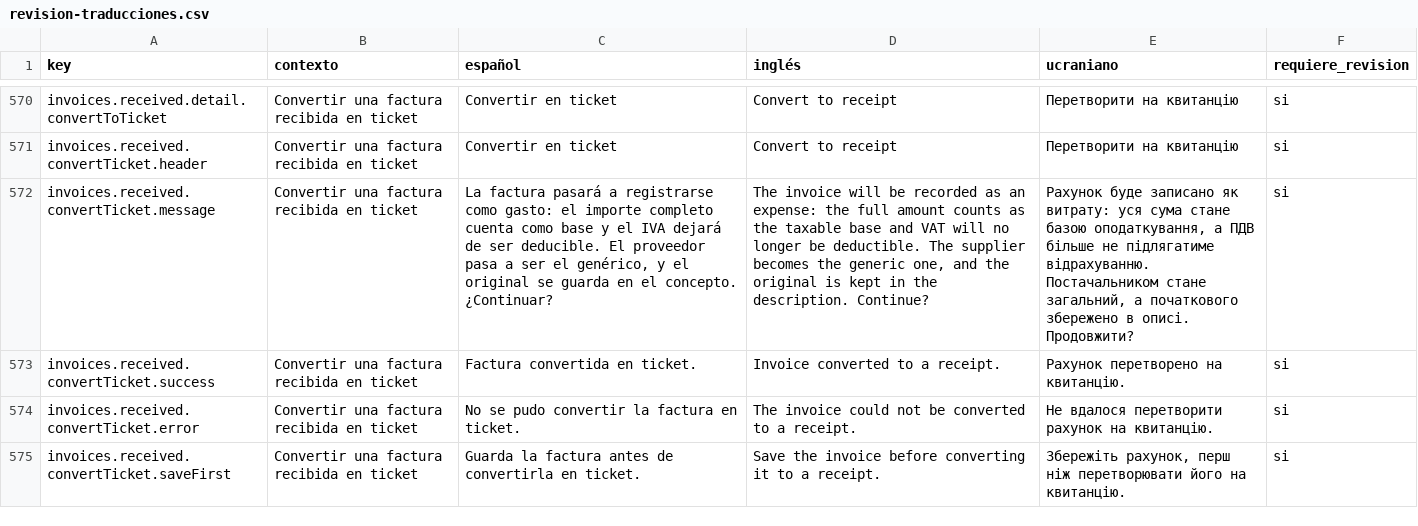
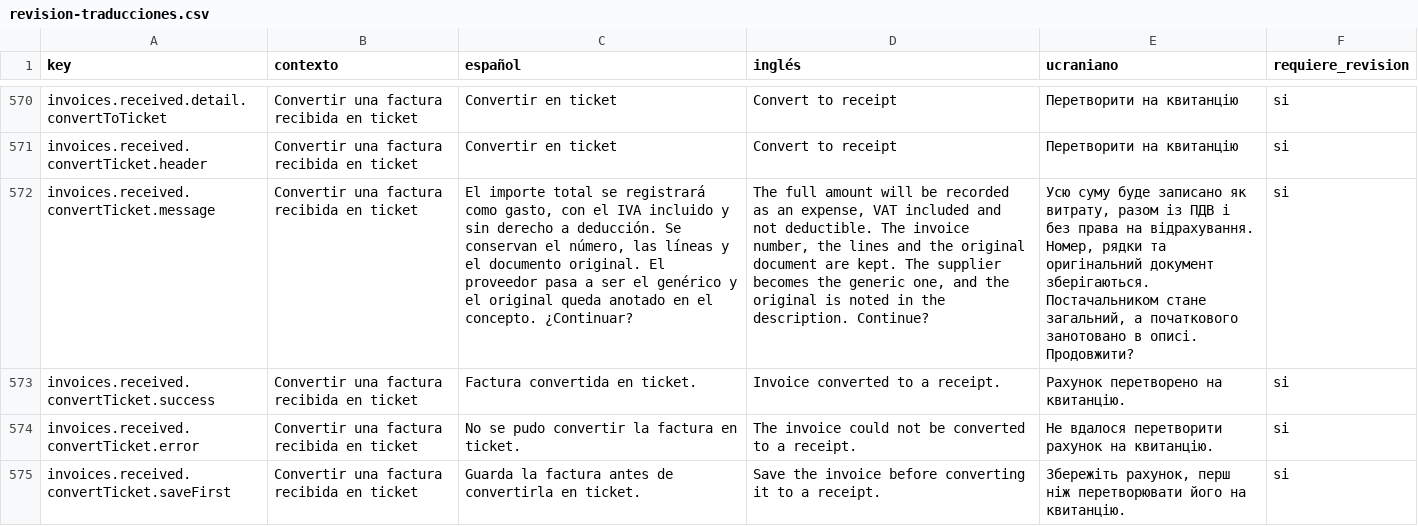
Before and after one commit to maquedaperez/artibusiness-facturacion-movil, a CSV file: docs/i18n/revision-traducciones.csv, drawn as a sheet; only a part is shown, gaps mark what is left out; the diff names each change by its address in the sheet, - before the commit and + after, or states it on an @@ line.

```diff
--- a/docs/i18n/revision-traducciones.csv
+++ b/docs/i18n/revision-traducciones.csv
-C572 (español): La factura pasará a registrarse como gasto: el importe completo cuenta como base y el IVA dejará de ser deducible. El proveedor pasa a ser el genérico, y el original se guarda en el…
+C572 (español): El importe total se registrará como gasto, con el IVA incluido y sin derecho a deducción. Se conservan el número, las líneas y el documento original. El proveedor pasa a ser el genérico y el original queda anotado en el…
-D572 (inglés): The invoice will be recorded as an expense: the full amount counts as the taxable base and VAT will no longer be deductible. The supplier becomes the generic one, and the original is kept in the…
+D572 (inglés): The full amount will be recorded as an expense, VAT included and not deductible. The invoice number, the lines and the original document are kept. The supplier becomes the generic one, and the original is noted in the…
-E572 (ucraniano): Рахунок буде записано як витрату: уся сума стане базою оподаткування, а ПДВ більше не підлягатиме відрахуванню. Постачальником стане загальний, а початкового збережено в описі.…
+E572 (ucraniano): Усю суму буде записано як витрату, разом із ПДВ і без права на відрахування. Номер, рядки та оригінальний документ зберігаються. Постачальником стане загальний, а початкового занотовано в описі.…
```
Also changed, not shown: 3 other files.
